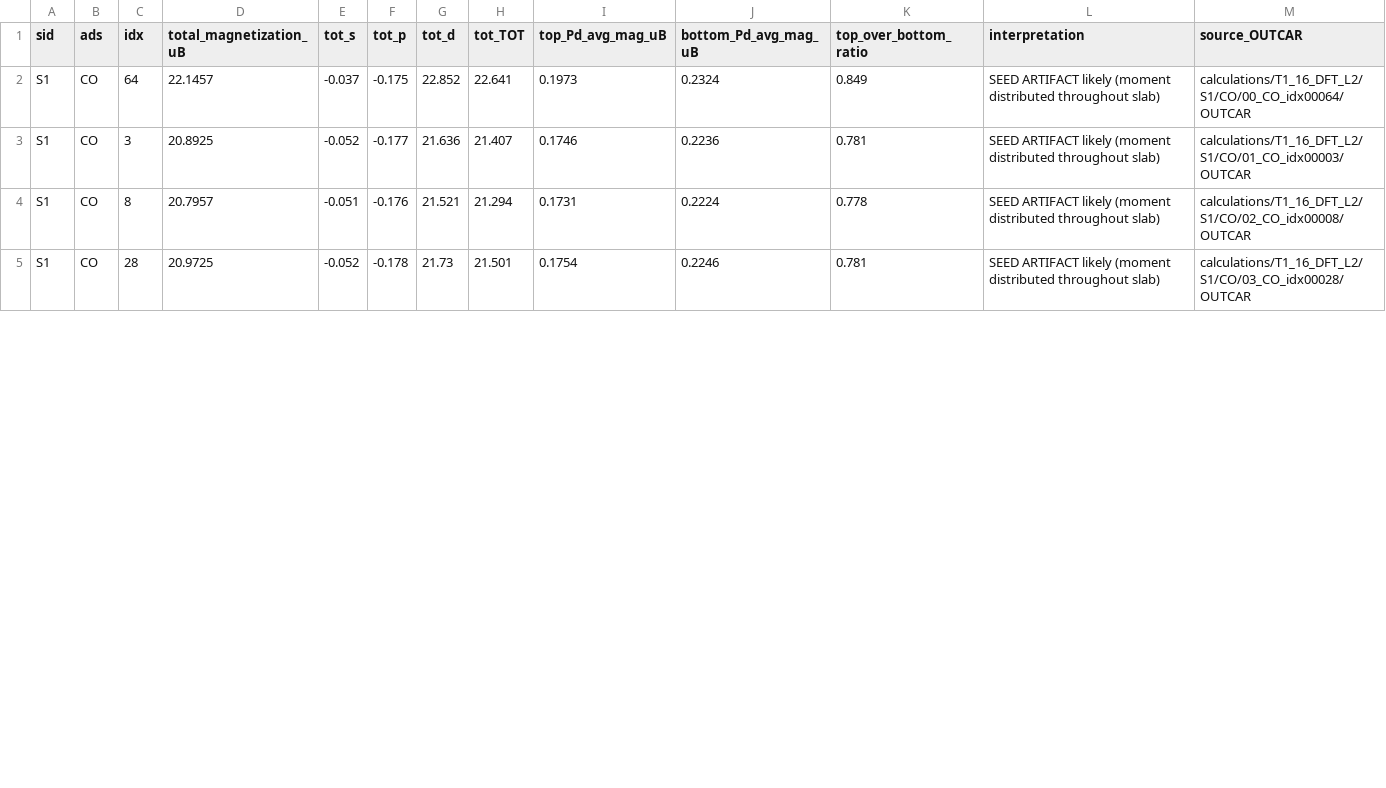
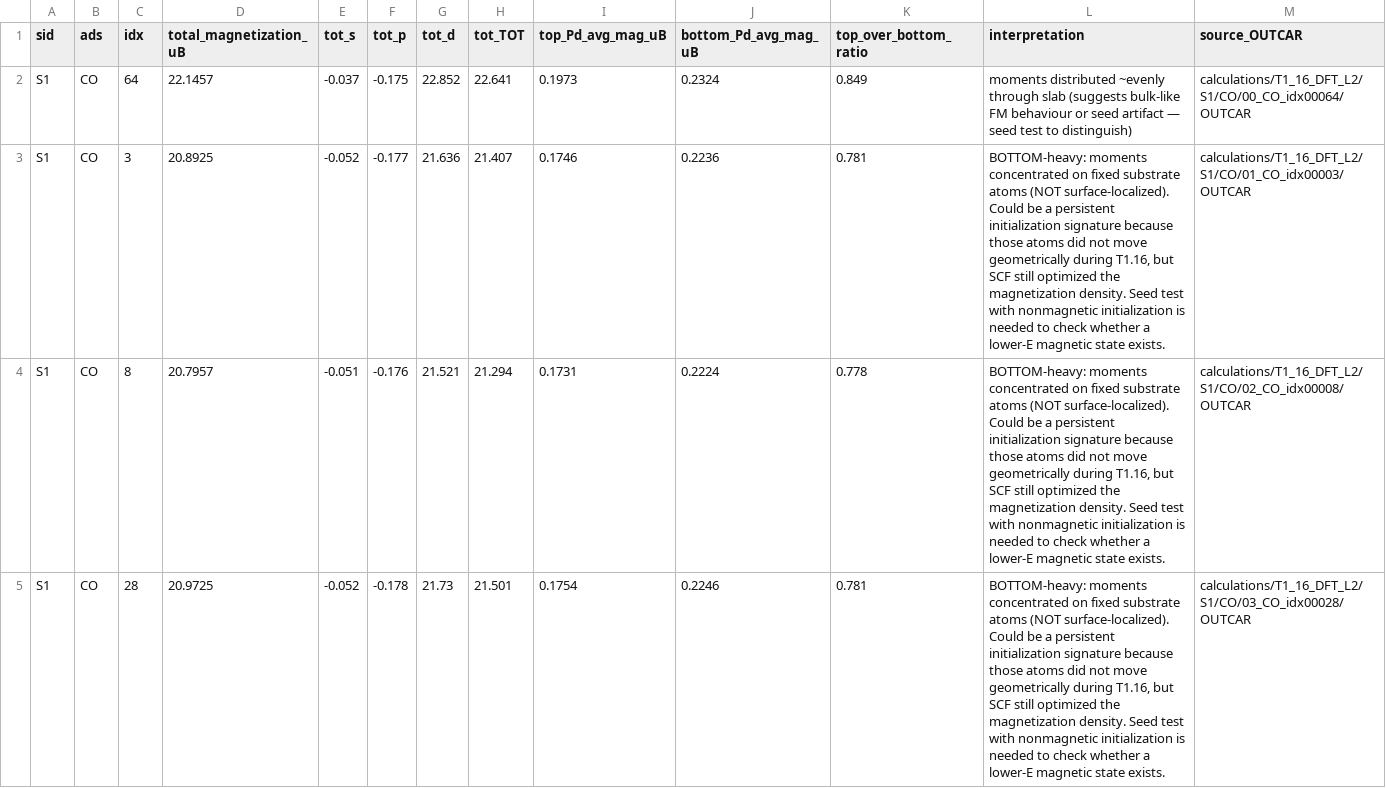
Before and after one commit to hyunjinlee12/DMC, a CSV file: paper_data/07b_magnetization_diagnosis.csv, drawn as a sheet; only a part is shown; the diff covers the shown part only.

```diff
--- a/paper_data/07b_magnetization_diagnosis.csv
+++ b/paper_data/07b_magnetization_diagnosis.csv
@@ -1,5 +1,5 @@
 sid,ads,idx,total_magnetization_uB,tot_s,tot_p,tot_d,tot_TOT,top_Pd_avg_mag_uB,bottom_Pd_avg_mag_uB,top_over_bottom_ratio,interpretation,source_OUTCAR
-S1,CO,64,22.1457,-0.037,-0.175,22.852,22.641,0.1973,0.2324,0.849,SEED ARTIFACT likely (moment distributed throughout slab),calculations/T1_16_DFT_L2/S1/CO/00_CO_idx00064/OUTCAR
-S1,CO,3,20.8925,-0.052,-0.177,21.636,21.407,0.1746,0.2236,0.781,SEED ARTIFACT likely (moment distributed throughout slab),calculations/T1_16_DFT_L2/S1/CO/01_CO_idx00003/OUTCAR
-S1,CO,8,20.7957,-0.051,-0.176,21.521,21.294,0.1731,0.2224,0.778,SEED ARTIFACT likely (moment distributed throughout slab),calculations/T1_16_DFT_L2/S1/CO/02_CO_idx00008/OUTCAR
-S1,CO,28,20.9725,-0.052,-0.178,21.73,21.501,0.1754,0.2246,0.781,SEED ARTIFACT likely (moment distributed throughout slab),calculations/T1_16_DFT_L2/S1/CO/03_CO_idx00028/OUTCAR
+S1,CO,64,22.1457,-0.037,-0.175,22.852,22.641,0.1973,0.2324,0.849,moments distributed ~evenly through slab (suggests bulk-like FM behaviour or seed artifact — seed test to distinguish),calculations/T1_16_DFT_L2/S1/CO/00_CO_idx00064/OUTCAR
+S1,CO,3,20.8925,-0.052,-0.177,21.636,21.407,0.1746,0.2236,0.781,"BOTTOM-heavy: moments concentrated on fixed substrate atoms (NOT surface-localized). Could be a persistent initialization signature because those atoms did not move geometrically during T1.16, but SCF still optimized the magnetization density. Seed test with nonmagnetic initialization is needed to check whether a lower-E magnetic state exists.",calculations/T1_16_DFT_L2/S1/CO/01_CO_idx00003/OUTCAR
+S1,CO,8,20.7957,-0.051,-0.176,21.521,21.294,0.1731,0.2224,0.778,"BOTTOM-heavy: moments concentrated on fixed substrate atoms (NOT surface-localized). Could be a persistent initialization signature because those atoms did not move geometrically during T1.16, but SCF still optimized the magnetization density. Seed test with nonmagnetic initialization is needed to check whether a lower-E magnetic state exists.",calculations/T1_16_DFT_L2/S1/CO/02_CO_idx00008/OUTCAR
+S1,CO,28,20.9725,-0.052,-0.178,21.73,21.501,0.1754,0.2246,0.781,"BOTTOM-heavy: moments concentrated on fixed substrate atoms (NOT surface-localized). Could be a persistent initialization signature because those atoms did not move geometrically during T1.16, but SCF still optimized the magnetization density. Seed test with nonmagnetic initialization is needed to check whether a lower-E magnetic state exists.",calculations/T1_16_DFT_L2/S1/CO/03_CO_idx00028/OUTCAR
```
Also changed, not shown: 3 edited cells elsewhere in this file, 35 other files.
